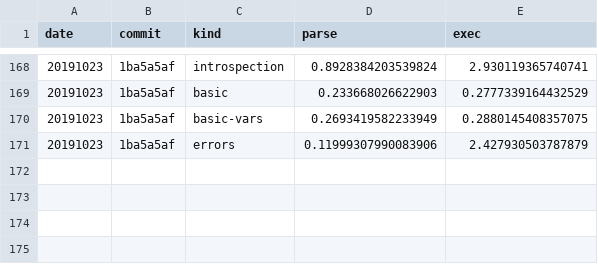
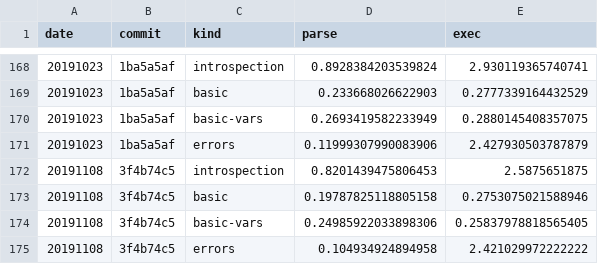
Before and after one commit to walmartlabs/lacinia, a CSV file: perf/benchmarks.csv, drawn as a sheet; only a part is shown, gaps mark what is left out; the diff names each change by its address in the sheet, - before the commit and + after, or states it on an @@ line.

Commit message:
Benchmarks: no change

```diff
--- a/perf/benchmarks.csv
+++ b/perf/benchmarks.csv
+row 172: 20191108 | 3f4b74c5 | introspection | 0.8201439475806453 | 2.5875651875
+row 173: 20191108 | 3f4b74c5 | basic | 0.19787825118805158 | 0.2753075021588946
+row 174: 20191108 | 3f4b74c5 | basic-vars | 0.24985922033898306 | 0.25837978818565405
+row 175: 20191108 | 3f4b74c5 | errors | 0.104934924894958 | 2.421029972222222
```
